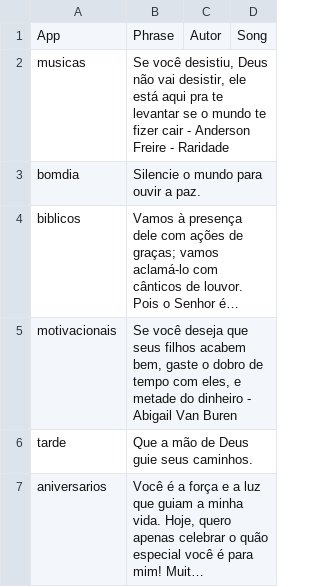
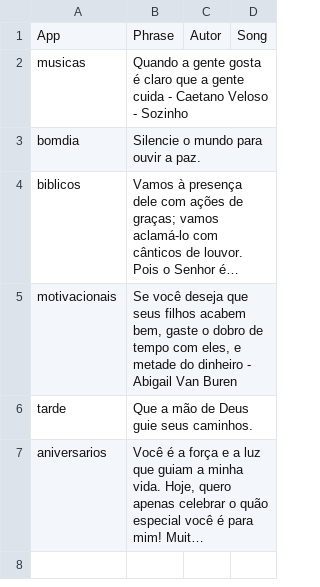
Before and after one commit to Luccas-Medina/automated_instagram_posts, a CSV file: images/captions.csv, drawn as a sheet; long unchanged cells end in ….

```diff
--- a/images/captions.csv
+++ b/images/captions.csv
@@ -1,3 +1,3 @@
 App,Phrase,Autor,Song
-musicas,"Se você desistiu, Deus não vai desistir, ele está aqui pra te levantar se o mundo te fizer cair - Anderson Freire - Raridade",,
+musicas,"Quando a gente gosta é claro que a gente cuida - Caetano Veloso - Sozinho",,
 bomdia,"Silencie o mundo para ouvir a paz.",,
```
